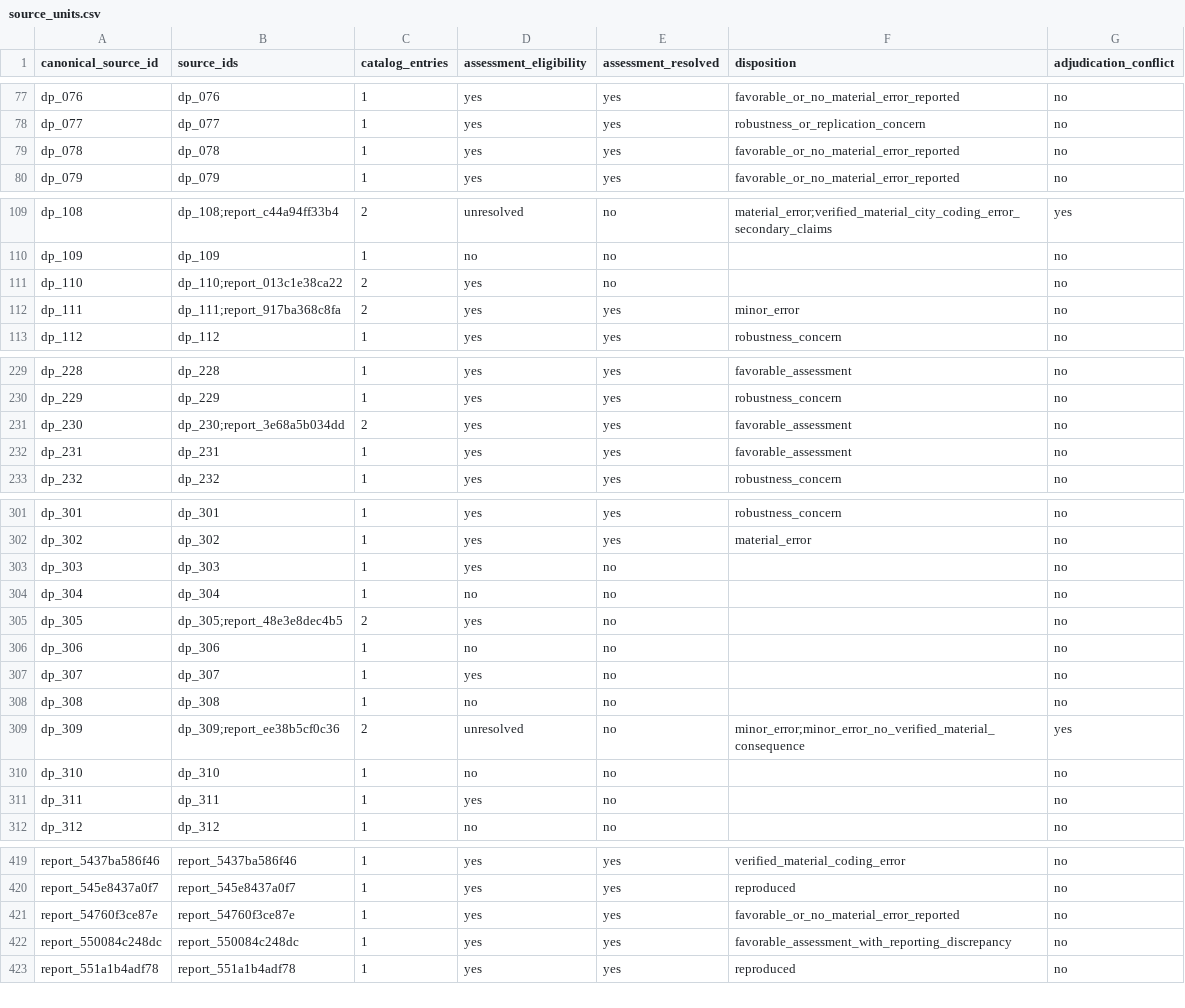
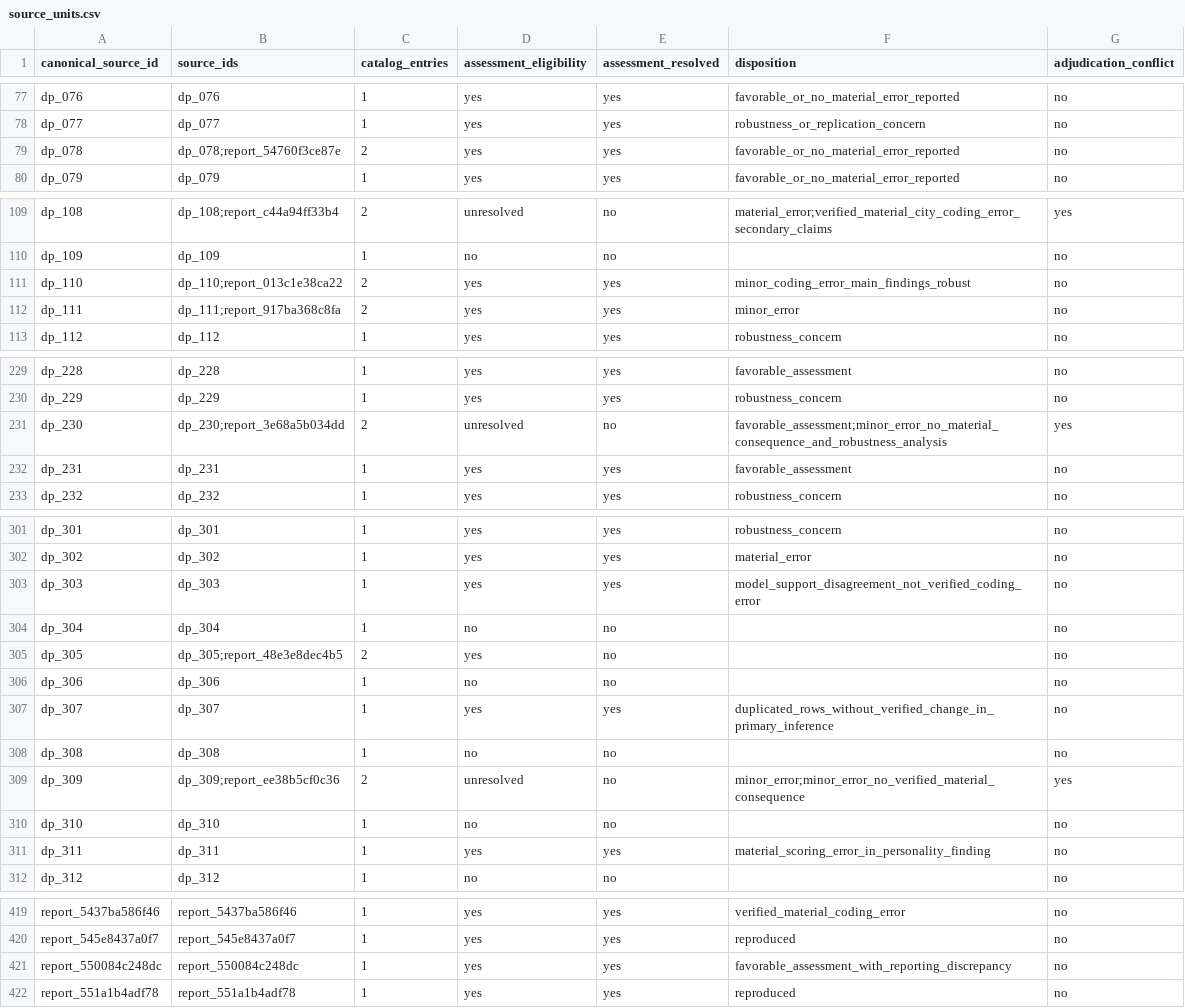
Before and after one commit to recite/sig_fault, a CSV file: data/i4r/source_units.csv, drawn as a sheet; only a part is shown, gaps mark what is left out; the diff covers the shown part only.

```diff
--- a/data/i4r/source_units.csv
+++ b/data/i4r/source_units.csv
@@ -78,3 +78,3 @@ dp_076,dp_076,1,yes,yes,favorable_or_no_material_error_reported,no
 dp_077,dp_077,1,yes,yes,robustness_or_replication_concern,no
-dp_078,dp_078,1,yes,yes,favorable_or_no_material_error_reported,no
+dp_078,dp_078;report_54760f3ce87e,2,yes,yes,favorable_or_no_material_error_reported,no
 dp_079,dp_079,1,yes,yes,favorable_or_no_material_error_reported,no
@@ -110,3 +110,3 @@ dp_108,dp_108;report_c44a94ff33b4,2,unresolved,no,material_error;verified_materi
 dp_109,dp_109,1,no,no,,no
-dp_110,dp_110;report_013c1e38ca22,2,yes,no,,no
+dp_110,dp_110;report_013c1e38ca22,2,yes,yes,minor_coding_error_main_findings_robust,no
 dp_111,dp_111;report_917ba368c8fa,2,yes,yes,minor_error,no
@@ -230,3 +230,3 @@ dp_228,dp_228,1,yes,yes,favorable_assessment,no
 dp_229,dp_229,1,yes,yes,robustness_concern,no
-dp_230,dp_230;report_3e68a5b034dd,2,yes,yes,favorable_assessment,no
+dp_230,dp_230;report_3e68a5b034dd,2,unresolved,no,favorable_assessment;minor_error_no_material_consequence_and_robustness_analysis,yes
 dp_231,dp_231,1,yes,yes,favorable_assessment,no
@@ -302,3 +302,3 @@ dp_301,dp_301,1,yes,yes,robustness_concern,no
 dp_302,dp_302,1,yes,yes,material_error,no
-dp_303,dp_303,1,yes,no,,no
+dp_303,dp_303,1,yes,yes,model_support_disagreement_not_verified_coding_error,no
 dp_304,dp_304,1,no,no,,no
@@ -306,3 +306,3 @@ dp_305,dp_305;report_48e3e8dec4b5,2,yes,no,,no
 dp_306,dp_306,1,no,no,,no
-dp_307,dp_307,1,yes,no,,no
+dp_307,dp_307,1,yes,yes,duplicated_rows_without_verified_change_in_primary_inference,no
 dp_308,dp_308,1,no,no,,no
@@ -310,3 +310,3 @@ dp_309,dp_309;report_ee38b5cf0c36,2,unresolved,no,minor_error;minor_error_no_ver
 dp_310,dp_310,1,no,no,,no
-dp_311,dp_311,1,yes,no,,no
+dp_311,dp_311,1,yes,yes,material_scoring_error_in_personality_finding,no
 dp_312,dp_312,1,no,no,,no
@@ -420,3 +420,2 @@ report_5437ba586f46,report_5437ba586f46,1,yes,yes,verified_material_coding_error
 report_545e8437a0f7,report_545e8437a0f7,1,yes,yes,reproduced,no
-report_54760f3ce87e,report_54760f3ce87e,1,yes,yes,favorable_or_no_material_error_reported,no
 report_550084c248dc,report_550084c248dc,1,yes,yes,favorable_assessment_with_reporting_discrepancy,no
```
Also changed, not shown: 4 edited cells elsewhere in this file, data/i4r/assessments.csv, data/i4r/curated_claims.csv, 34 other files.
